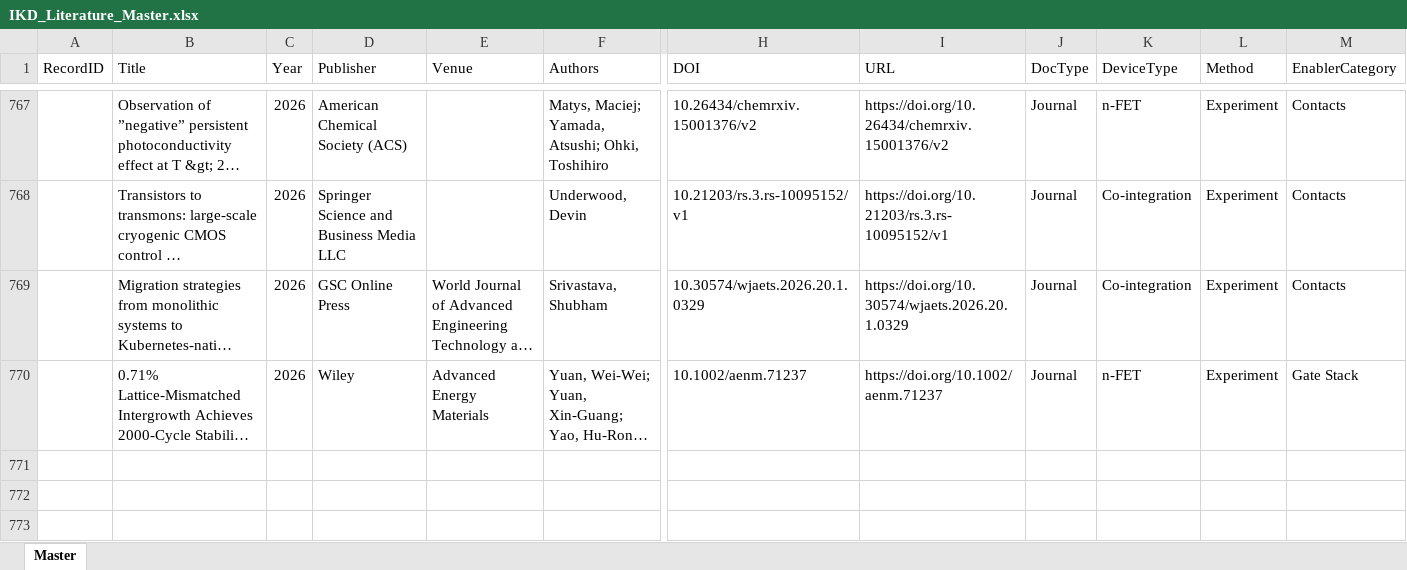
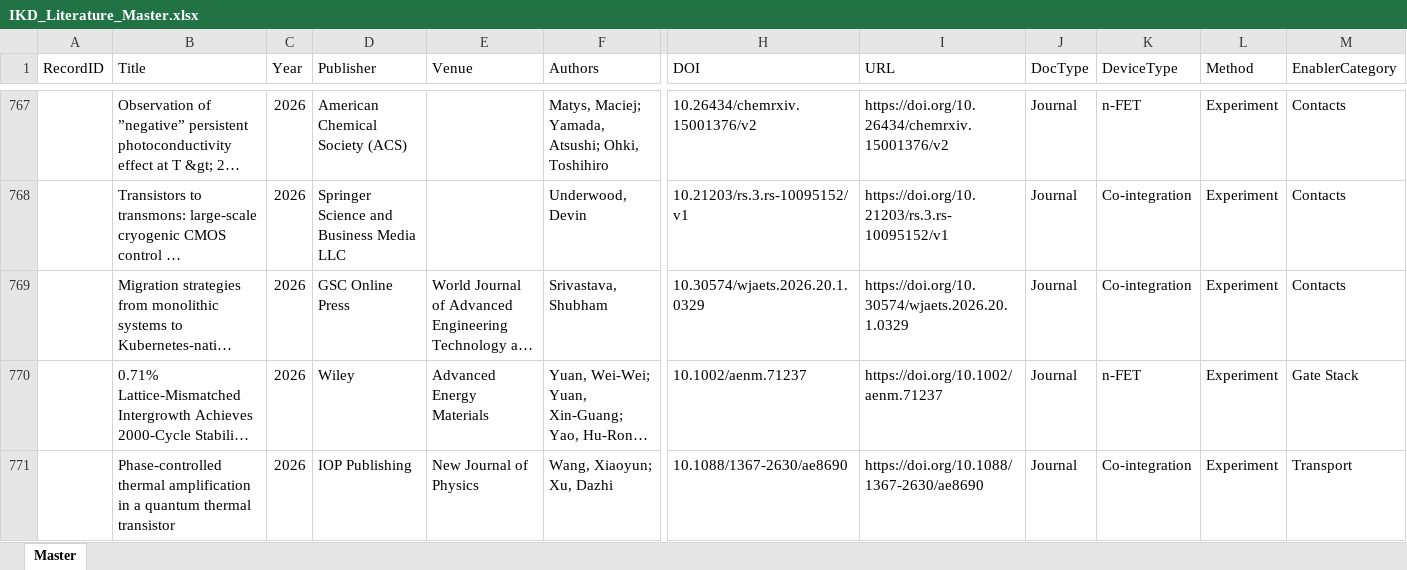
Before and after one commit to kainlulow/IKD_GaN_CMOS, an Excel workbook: 01_literature/IKD_Literature_Master.xlsx, sheet Master, drawn as a sheet; only a part is shown, gaps mark what is left out; long unchanged cells end in …; values as stored, in another font and other column widths than the file's, no borders; rows hold the shown columns only; the diff names each change by its address in the sheet, - before the commit and + after, or states it on an @@ line.

```diff
--- a/01_literature/IKD_Literature_Master.xlsx (sheet Master)
+++ b/01_literature/IKD_Literature_Master.xlsx (sheet Master)
+row 771:  | Phase-controlled thermal amplification in a quantum thermal transistor | 2026 | IOP Publishing | New Journal of Physics | Wang, Xiaoyun; Xu, Dazhi | 10.1088/1367-2630/ae8690 | https://doi.org/10.1088/1367-2630/ae8690 | Journal | Co-integration | Experiment | Transport
```
Also changed, not shown: 2 other files.
